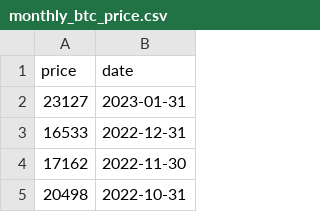
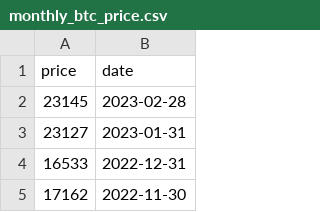
Before and after one commit to hwetsman/S2FG, a CSV file: monthly_btc_price.csv, drawn as a sheet; only a part is shown; the shorter side is filled out with more unchanged rows; the diff names each change by its address in the sheet, - before the commit and + after, or states it on an @@ line.

Commit message:
Data: add Feb price

```diff
--- a/monthly_btc_price.csv
+++ b/monthly_btc_price.csv
+row 2: 23145 | 2023-02-28
```
